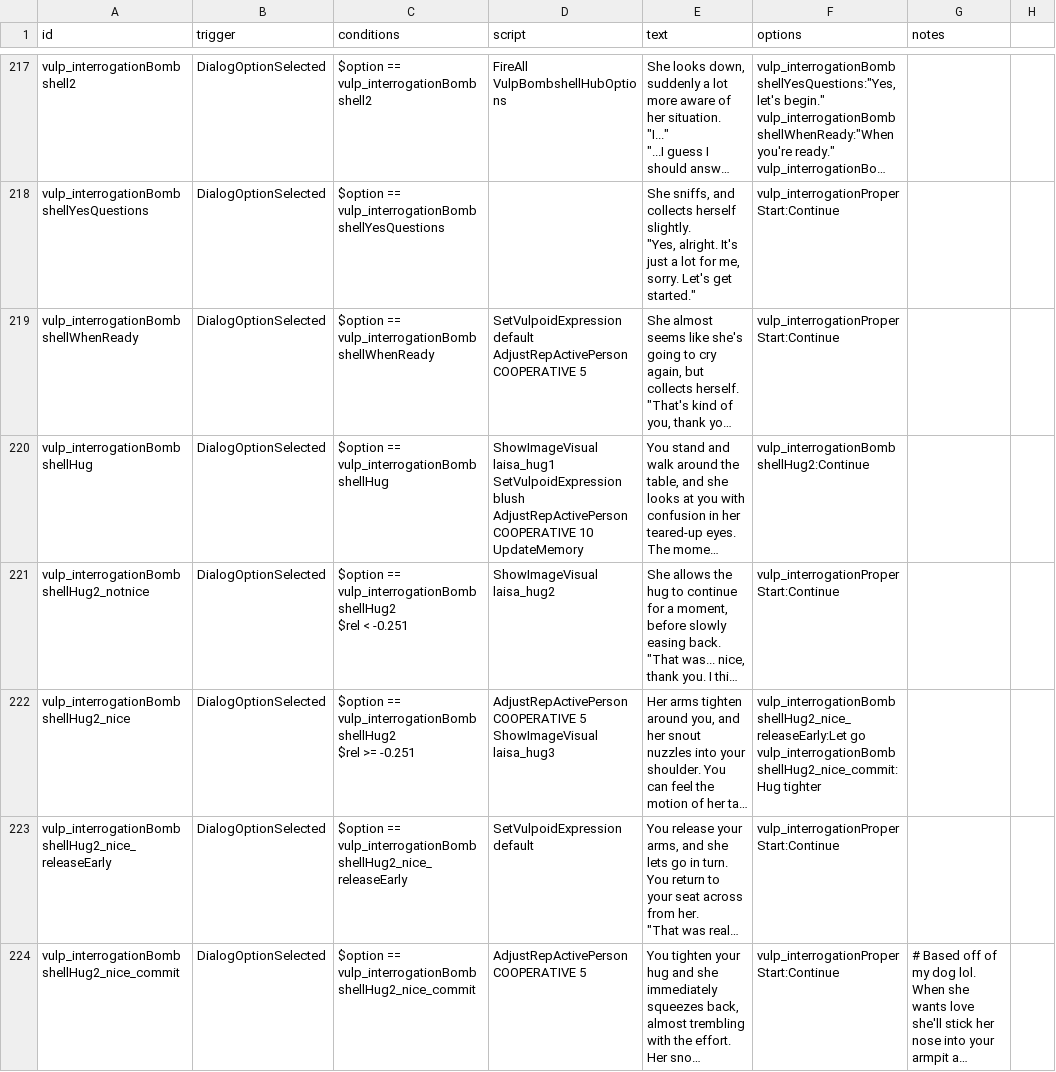
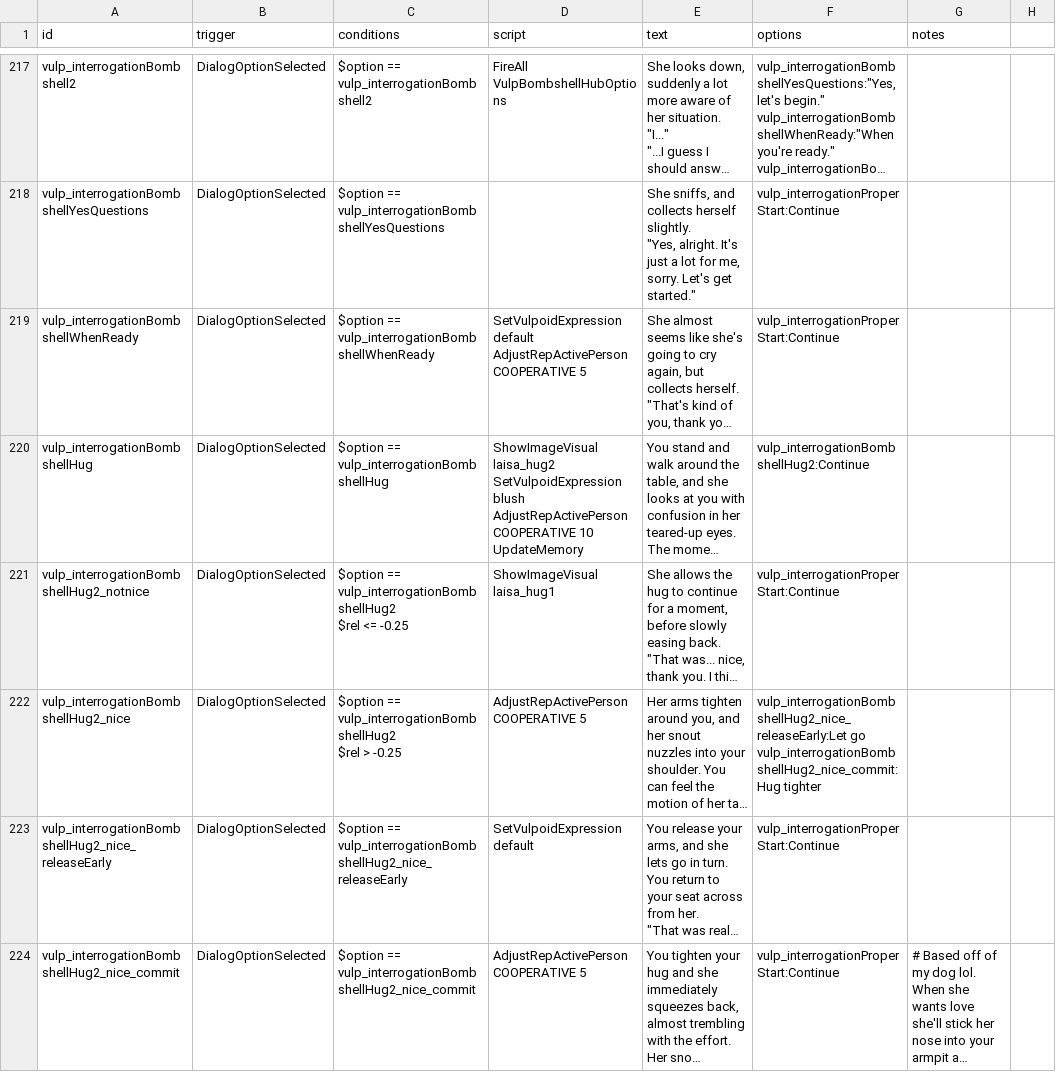
Before and after one commit to confer0/vulpoids, a CSV file: data/campaign/rules.csv, drawn as a sheet; only a part is shown, gaps mark what is left out; long unchanged cells end in …; ↵ is a line break in a cell; the diff names each change by its address in the sheet, - before the commit and + after, or states it on an @@ line.

```diff
--- a/data/campaign/rules.csv
+++ b/data/campaign/rules.csv
-D220 (script): ShowImageVisual laisa_hug1 ↵ SetVulpoidExpression blush…
+D220 (script): ShowImageVisual laisa_hug2 ↵ SetVulpoidExpression blush…
-C221 (conditions): …vulp_interrogationBombshellHug2 ↵ $rel < -0.251
+C221 (conditions): …vulp_interrogationBombshellHug2 ↵ $rel <= -0.25
-D221 (script): ShowImageVisual laisa_hug2
+D221 (script): ShowImageVisual laisa_hug1
-C222 (conditions): …vulp_interrogationBombshellHug2 ↵ $rel >= -0.251
+C222 (conditions): …vulp_interrogationBombshellHug2 ↵ $rel > -0.25
-D222 (script): …COOPERATIVE 5 ↵ ShowImageVisual laisa_hug3
+D222 (script): …COOPERATIVE 5
```
Also changed, not shown: 2 other files.
